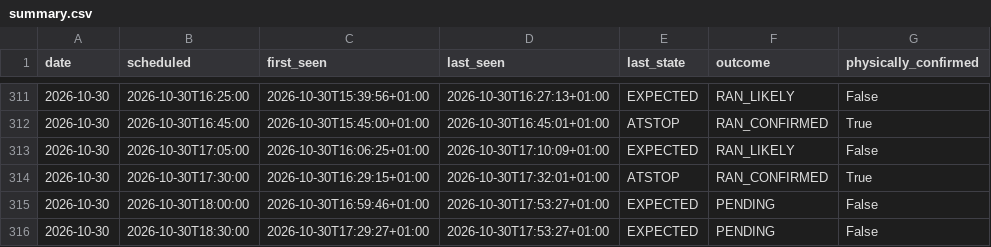
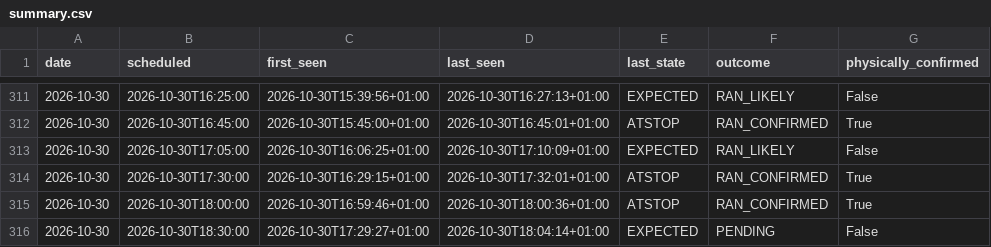
Before and after one commit to johanna86-sudo/sl-516-logg, a CSV file: data/afternoon/summary.csv, drawn as a sheet; only a part is shown, gaps mark what is left out.

```diff
--- a/data/afternoon/summary.csv
+++ b/data/afternoon/summary.csv
@@ -314,3 +314,3 @@ date,scheduled,first_seen,last_seen,last_state,outcome,physically_confirmed
 2026-10-30,2026-10-30T17:30:00,2026-10-30T16:29:15+01:00,2026-10-30T17:32:01+01:00,ATSTOP,RAN_CONFIRMED,True
-2026-10-30,2026-10-30T18:00:00,2026-10-30T16:59:46+01:00,2026-10-30T17:53:27+01:00,EXPECTED,PENDING,False
-2026-10-30,2026-10-30T18:30:00,2026-10-30T17:29:27+01:00,2026-10-30T17:53:27+01:00,EXPECTED,PENDING,False
+2026-10-30,2026-10-30T18:00:00,2026-10-30T16:59:46+01:00,2026-10-30T18:00:36+01:00,ATSTOP,RAN_CONFIRMED,True
+2026-10-30,2026-10-30T18:30:00,2026-10-30T17:29:27+01:00,2026-10-30T18:04:14+01:00,EXPECTED,PENDING,False
```
Also changed, not shown: data/afternoon/raw/2026-10-30.csv.
